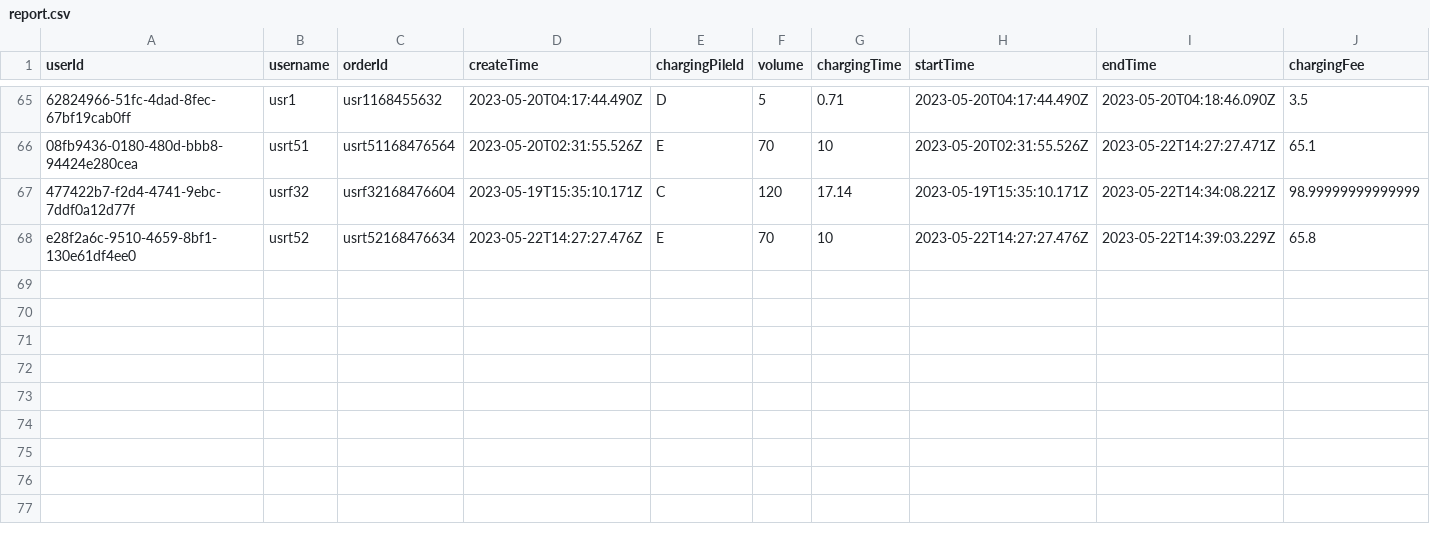
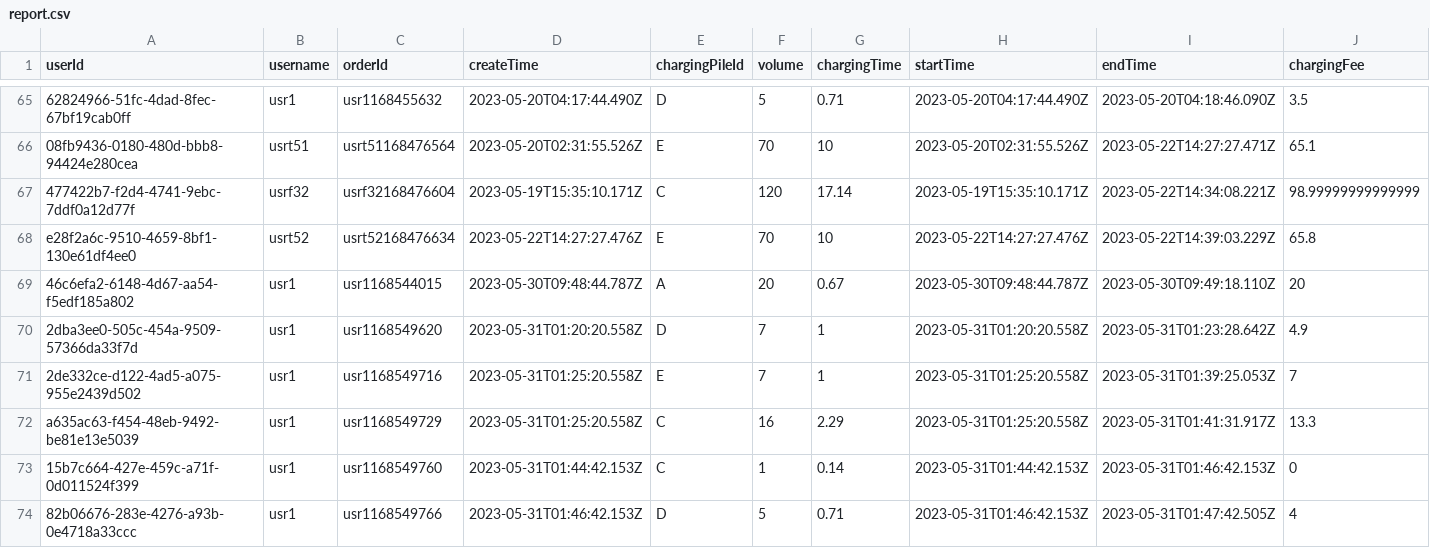
Before and after one commit to xvin-zr/bupt_charger, a CSV file: bupt_charger_back/json/report.csv, drawn as a sheet; only a part is shown, gaps mark what is left out; rows hold the shown columns only; the diff names each change by its address in the sheet, - before the commit and + after, or states it on an @@ line.

Commit message:
generate report for charging user of broken charger

```diff
--- a/bupt_charger_back/json/report.csv
+++ b/bupt_charger_back/json/report.csv
+row 69: 46c6efa2-6148-4d67-aa54-f5edf185a802 | usr1 | usr1168544015 | 2023-05-30T09:48:44.787Z | A | 20 | 0.67 | 2023-05-30T09:48:44.787Z | 2023-05-30T09:49:18.110Z | 20
+row 70: 2dba3ee0-505c-454a-9509-57366da33f7d | usr1 | usr1168549620 | 2023-05-31T01:20:20.558Z | D | 7 | 1 | 2023-05-31T01:20:20.558Z | 2023-05-31T01:23:28.642Z | 4.9
+row 71: 2de332ce-d122-4ad5-a075-955e2439d502 | usr1 | usr1168549716 | 2023-05-31T01:25:20.558Z | E | 7 | 1 | 2023-05-31T01:25:20.558Z | 2023-05-31T01:39:25.053Z | 7
+row 72: a635ac63-f454-48eb-9492-be81e13e5039 | usr1 | usr1168549729 | 2023-05-31T01:25:20.558Z | C | 16 | 2.29 | 2023-05-31T01:25:20.558Z | 2023-05-31T01:41:31.917Z | 13.3
+row 73: 15b7c664-427e-459c-a71f-0d011524f399 | usr1 | usr1168549760 | 2023-05-31T01:44:42.153Z | C | 1 | 0.14 | 2023-05-31T01:44:42.153Z | 2023-05-31T01:46:42.153Z | 0
+row 74: 82b06676-283e-4276-a93b-0e4718a33ccc | usr1 | usr1168549766 | 2023-05-31T01:46:42.153Z | D | 5 | 0.71 | 2023-05-31T01:46:42.153Z | 2023-05-31T01:47:42.505Z | 4
```
Also changed, not shown: 4 other files.
